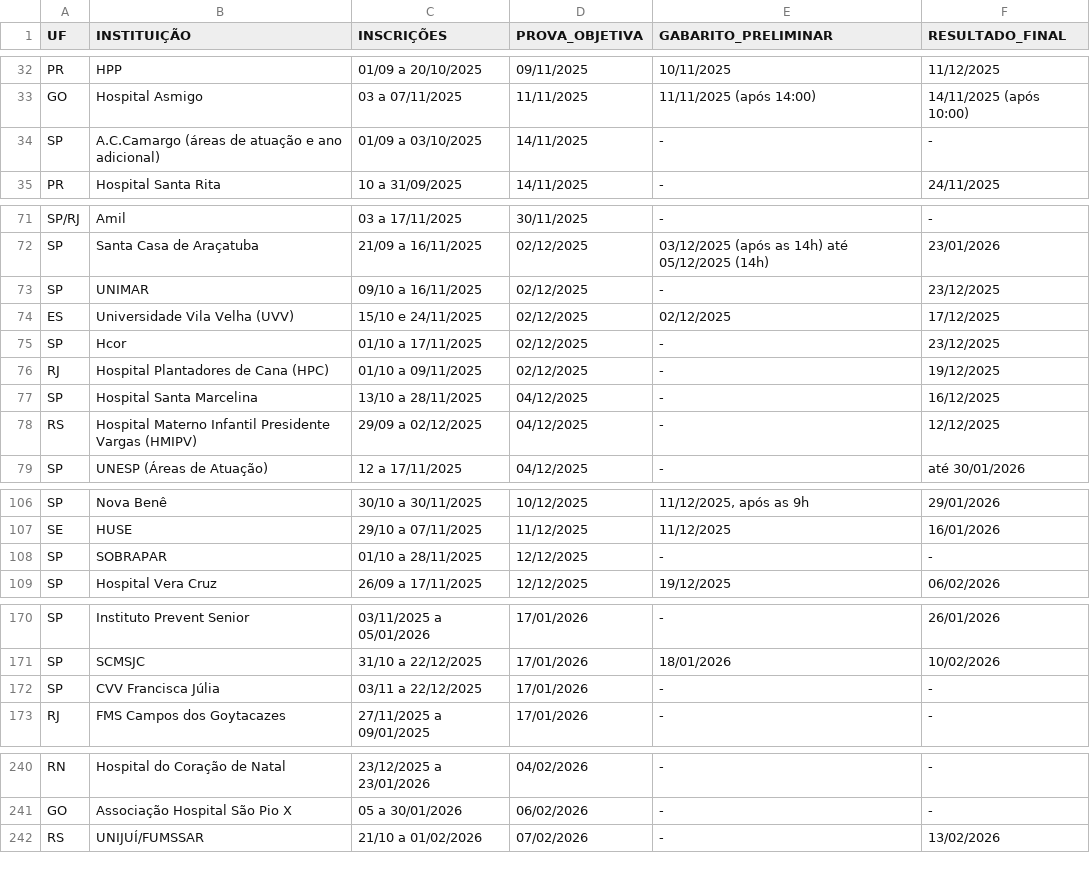
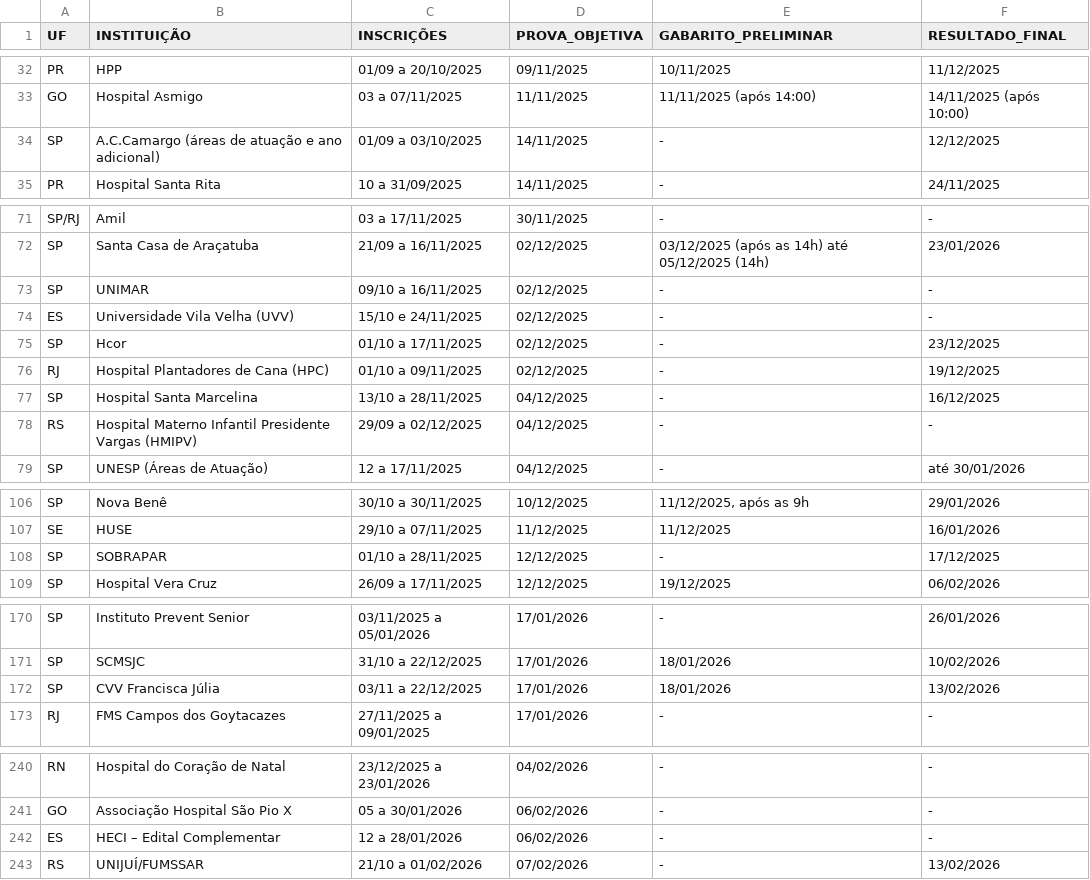
Before and after one commit to cadeteafya/calendario-provas, a CSV file: data/calendario_residencia.csv, drawn as a sheet; only a part is shown, gaps mark what is left out; the diff covers the shown part only.

```diff
--- a/data/calendario_residencia.csv
+++ b/data/calendario_residencia.csv
@@ -33,3 +33,3 @@ PR,HPP,01/09 a 20/10/2025,09/11/2025,10/11/2025,11/12/2025
 GO,Hospital Asmigo,03 a 07/11/2025,11/11/2025,11/11/2025 (após 14:00),14/11/2025 (após 10:00)
-SP,A.C.Camargo (áreas de atuação e ano adicional),01/09 a 03/10/2025,14/11/2025,-,-
+SP,A.C.Camargo (áreas de atuação e ano adicional),01/09 a 03/10/2025,14/11/2025,-,12/12/2025
 PR,Hospital Santa Rita,10 a 31/09/2025,14/11/2025,-,24/11/2025
@@ -72,4 +72,4 @@ SP/RJ,Amil,03 a 17/11/2025,30/11/2025,-,-
 SP,Santa Casa de Araçatuba,21/09 a 16/11/2025,02/12/2025,03/12/2025 (após as 14h) até 05/12/2025 (14h),23/01/2026
-SP,UNIMAR,09/10 a 16/11/2025,02/12/2025,-,23/12/2025
-ES,Universidade Vila Velha (UVV),15/10 e 24/11/2025,02/12/2025,02/12/2025,17/12/2025
+SP,UNIMAR,09/10 a 16/11/2025,02/12/2025,-,-
+ES,Universidade Vila Velha (UVV),15/10 e 24/11/2025,02/12/2025,-,-
 SP,Hcor,01/10 a 17/11/2025,02/12/2025,-,23/12/2025
@@ -77,3 +77,3 @@ RJ,Hospital Plantadores de Cana (HPC),01/10 a 09/11/2025,02/12/2025,-,19/12/2025
 SP,Hospital Santa Marcelina,13/10 a 28/11/2025,04/12/2025,-,16/12/2025
-RS,Hospital Materno Infantil Presidente Vargas (HMIPV),29/09 a 02/12/2025,04/12/2025,-,12/12/2025
+RS,Hospital Materno Infantil Presidente Vargas (HMIPV),29/09 a 02/12/2025,04/12/2025,-,-
 SP,UNESP (Áreas de Atuação),12 a 17/11/2025,04/12/2025,-,até 30/01/2026
@@ -107,3 +107,3 @@ SP,Nova Benê,30/10 a 30/11/2025,10/12/2025,"11/12/2025, após as 9h",29/01/2026
 SE,HUSE,29/10 a 07/11/2025,11/12/2025,11/12/2025,16/01/2026
-SP,SOBRAPAR,01/10 a 28/11/2025,12/12/2025,-,-
+SP,SOBRAPAR,01/10 a 28/11/2025,12/12/2025,-,17/12/2025
 SP,Hospital Vera Cruz,26/09 a 17/11/2025,12/12/2025,19/12/2025,06/02/2026
@@ -171,3 +171,3 @@ SP,Instituto Prevent Senior,03/11/2025 a 05/01/2026,17/01/2026,-,26/01/2026
 SP,SCMSJC,31/10 a 22/12/2025,17/01/2026,18/01/2026,10/02/2026
-SP,CVV Francisca Júlia,03/11 a 22/12/2025,17/01/2026,-,-
+SP,CVV Francisca Júlia,03/11 a 22/12/2025,17/01/2026,18/01/2026,13/02/2026
 RJ,FMS Campos dos Goytacazes,27/11/2025 a 09/01/2025,17/01/2026,-,-
@@ -241,2 +241,3 @@ RN,Hospital do Coração de Natal,23/12/2025 a 23/01/2026,04/02/2026,-,-
 GO,Associação Hospital São Pio X,05 a 30/01/2026,06/02/2026,-,-
+ES,HECI – Edital Complementar,12 a 28/01/2026,06/02/2026,-,-
 RS,UNIJUÍ/FUMSSAR,21/10 a 01/02/2026,07/02/2026,-,13/02/2026
```
Also changed, not shown: 1 edited cell elsewhere in this file, 2 other files.
